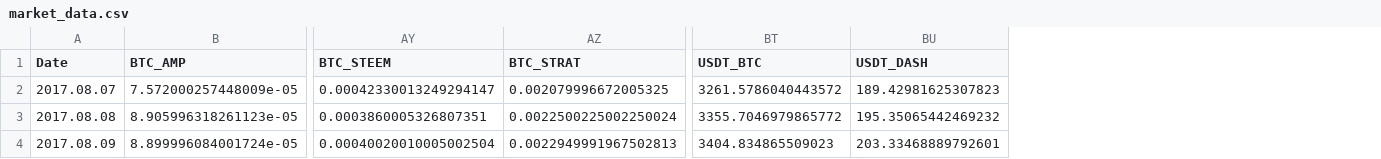
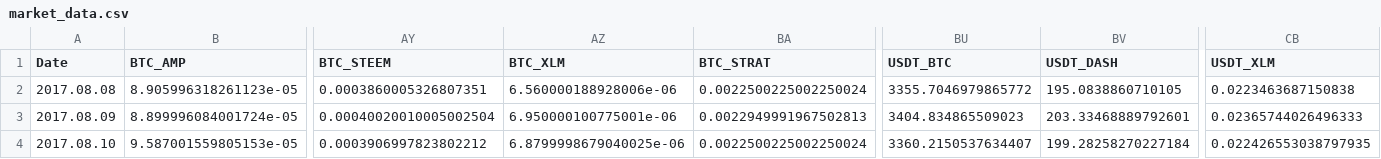
Before and after one commit to alfredholmes/crypto_prices, a CSV file: market_data.csv, drawn as a sheet; only a part is shown, gaps mark what is left out; removed rows and columns are numbered as before the commit, all else as after; rows hold the shown columns only; the diff names each change by its address in the sheet, - before the commit and + after, or states it on an @@ line.

```diff
--- a/market_data.csv
+++ b/market_data.csv
+column AZ (BTC_XLM), rows 2-3: 6.560000188928006e-06 | 6.950000100775001e-06
+column CB (USDT_XLM), rows 2-3: 0.0223463687150838 | 0.02365744026496333
-row 2: 2017.08.07 | 7.572000257448009e-05 | 0.00042330013249294147 | 0.002079996672005325 | 3261.5786040443572 | 189.42981625307823
-BV2 (USDT_DASH): 195.35065442469232
+BV2 (USDT_DASH): 195.0838860710105
+row 4: 2017.08.10 | 9.587001559805153e-05 | 0.0003906997823802212 | 6.8799998679040025e-06 | 0.0022500225002250024 | 3360.2150537634407 | 199.28258270227184 | 0.022426553038797935
```
Also changed, not shown: 2 other files.
